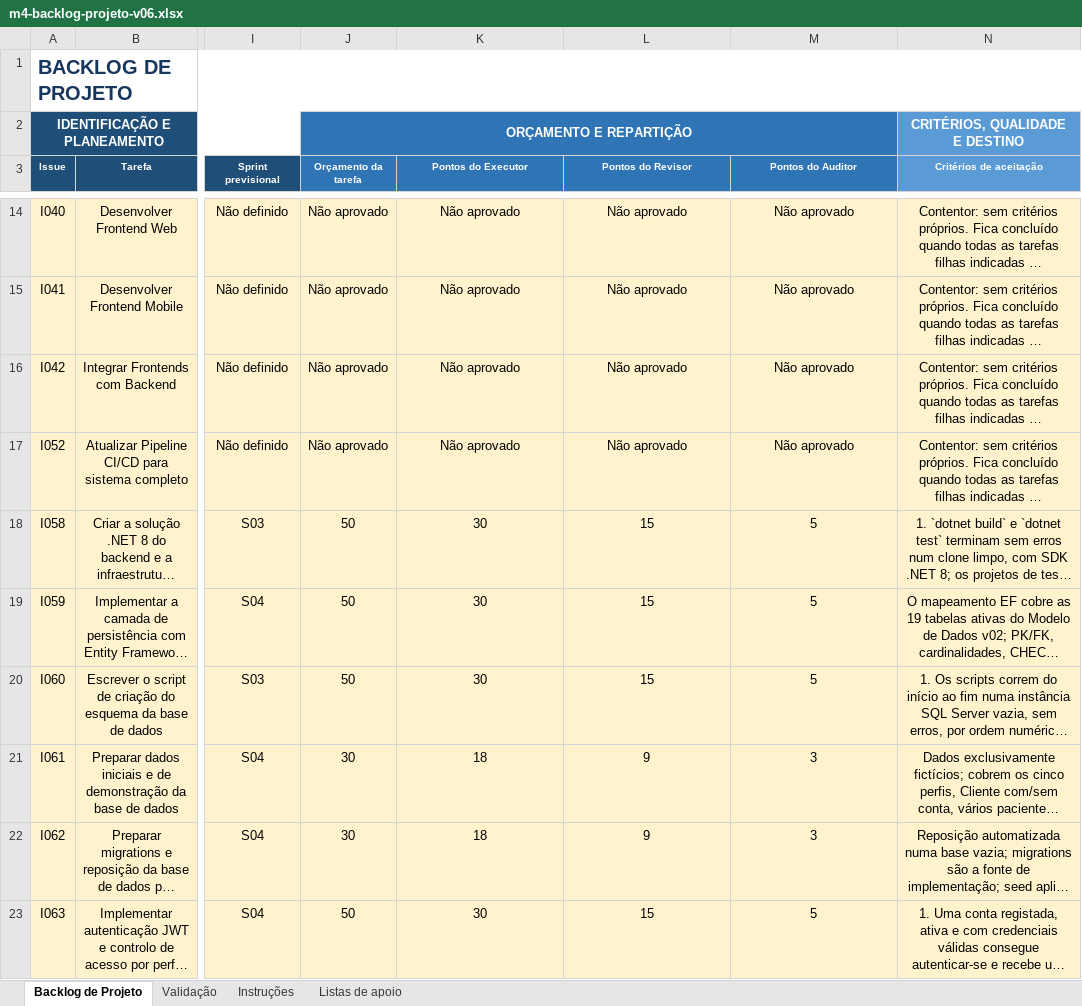
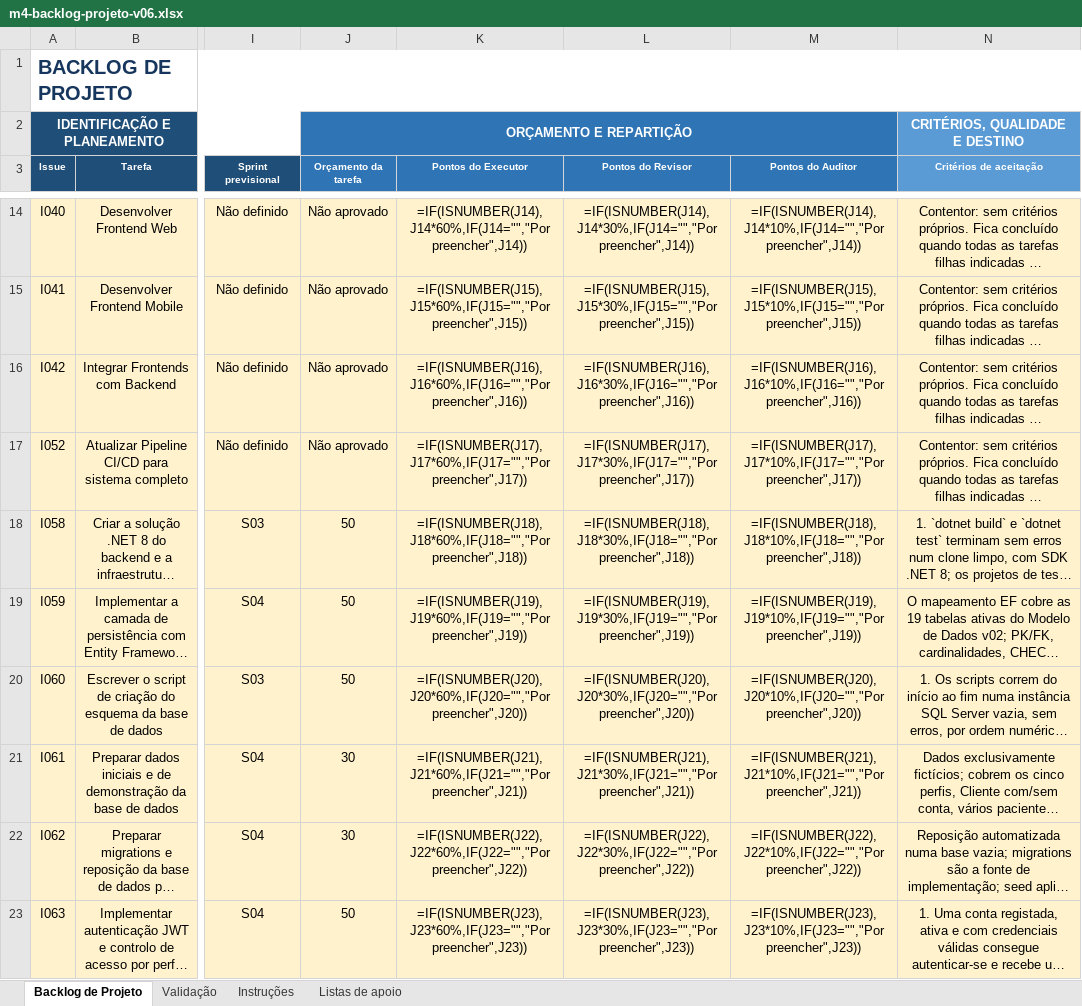
Before and after one commit to LEI-LDS-2026-2027-G08/LEI-Grupo-de-LDS-UTPORTO, an Excel workbook: 01-artefactos-de-gestao/01.04-backlog-de-projeto/m4-backlog-projeto-v06.xlsx, sheet Backlog de Projeto, drawn as a sheet; only a part is shown, gaps mark what is left out; long unchanged cells end in …; values as stored, in another font and other column widths than the file's, no borders; formulas without a stored value are shown as written; conditional formats and table styles not drawn; the diff covers the shown part only; the diff names each change by its address in the sheet, - before the commit and + after, or states it on an @@ line.

Commit message:
Backlog refinement

```diff
--- a/01-artefactos-de-gestao/01.04-backlog-de-projeto/m4-backlog-projeto-v06.xlsx (sheet Backlog de Projeto)
+++ b/01-artefactos-de-gestao/01.04-backlog-de-projeto/m4-backlog-projeto-v06.xlsx (sheet Backlog de Projeto)
-K14 (Pontos do Executor): Não aprovado
+K14 (Pontos do Executor): =IF(ISNUMBER(J14),J14*60%,IF(J14="","Por preencher",J14))
-L14 (Pontos do Revisor): Não aprovado
+L14 (Pontos do Revisor): =IF(ISNUMBER(J14),J14*30%,IF(J14="","Por preencher",J14))
-M14 (Pontos do Auditor): Não aprovado
+M14 (Pontos do Auditor): =IF(ISNUMBER(J14),J14*10%,IF(J14="","Por preencher",J14))
-K15 (Pontos do Executor): Não aprovado
+K15 (Pontos do Executor): =IF(ISNUMBER(J15),J15*60%,IF(J15="","Por preencher",J15))
-L15 (Pontos do Revisor): Não aprovado
+L15 (Pontos do Revisor): =IF(ISNUMBER(J15),J15*30%,IF(J15="","Por preencher",J15))
-M15 (Pontos do Auditor): Não aprovado
+M15 (Pontos do Auditor): =IF(ISNUMBER(J15),J15*10%,IF(J15="","Por preencher",J15))
-K16 (Pontos do Executor): Não aprovado
+K16 (Pontos do Executor): =IF(ISNUMBER(J16),J16*60%,IF(J16="","Por preencher",J16))
-L16 (Pontos do Revisor): Não aprovado
+L16 (Pontos do Revisor): =IF(ISNUMBER(J16),J16*30%,IF(J16="","Por preencher",J16))
-M16 (Pontos do Auditor): Não aprovado
+M16 (Pontos do Auditor): =IF(ISNUMBER(J16),J16*10%,IF(J16="","Por preencher",J16))
-K17 (Pontos do Executor): Não aprovado
+K17 (Pontos do Executor): =IF(ISNUMBER(J17),J17*60%,IF(J17="","Por preencher",J17))
-L17 (Pontos do Revisor): Não aprovado
+L17 (Pontos do Revisor): =IF(ISNUMBER(J17),J17*30%,IF(J17="","Por preencher",J17))
-M17 (Pontos do Auditor): Não aprovado
+M17 (Pontos do Auditor): =IF(ISNUMBER(J17),J17*10%,IF(J17="","Por preencher",J17))
-K18 (Pontos do Executor): 30
+K18 (Pontos do Executor): =IF(ISNUMBER(J18),J18*60%,IF(J18="","Por preencher",J18))
-L18 (Pontos do Revisor): 15
+L18 (Pontos do Revisor): =IF(ISNUMBER(J18),J18*30%,IF(J18="","Por preencher",J18))
-M18 (Pontos do Auditor): 5
+M18 (Pontos do Auditor): =IF(ISNUMBER(J18),J18*10%,IF(J18="","Por preencher",J18))
-K19 (Pontos do Executor): 30
+K19 (Pontos do Executor): =IF(ISNUMBER(J19),J19*60%,IF(J19="","Por preencher",J19))
-L19 (Pontos do Revisor): 15
+L19 (Pontos do Revisor): =IF(ISNUMBER(J19),J19*30%,IF(J19="","Por preencher",J19))
-M19 (Pontos do Auditor): 5
+M19 (Pontos do Auditor): =IF(ISNUMBER(J19),J19*10%,IF(J19="","Por preencher",J19))
-K20 (Pontos do Executor): 30
+K20 (Pontos do Executor): =IF(ISNUMBER(J20),J20*60%,IF(J20="","Por preencher",J20))
-L20 (Pontos do Revisor): 15
+L20 (Pontos do Revisor): =IF(ISNUMBER(J20),J20*30%,IF(J20="","Por preencher",J20))
-M20 (Pontos do Auditor): 5
+M20 (Pontos do Auditor): =IF(ISNUMBER(J20),J20*10%,IF(J20="","Por preencher",J20))
-K21 (Pontos do Executor): 18
+K21 (Pontos do Executor): =IF(ISNUMBER(J21),J21*60%,IF(J21="","Por preencher",J21))
-L21 (Pontos do Revisor): 9
+L21 (Pontos do Revisor): =IF(ISNUMBER(J21),J21*30%,IF(J21="","Por preencher",J21))
-M21 (Pontos do Auditor): 3
+M21 (Pontos do Auditor): =IF(ISNUMBER(J21),J21*10%,IF(J21="","Por preencher",J21))
-K22 (Pontos do Executor): 18
+K22 (Pontos do Executor): =IF(ISNUMBER(J22),J22*60%,IF(J22="","Por preencher",J22))
-L22 (Pontos do Revisor): 9
+L22 (Pontos do Revisor): =IF(ISNUMBER(J22),J22*30%,IF(J22="","Por preencher",J22))
-M22 (Pontos do Auditor): 3
+M22 (Pontos do Auditor): =IF(ISNUMBER(J22),J22*10%,IF(J22="","Por preencher",J22))
-K23 (Pontos do Executor): 30
+K23 (Pontos do Executor): =IF(ISNUMBER(J23),J23*60%,IF(J23="","Por preencher",J23))
-L23 (Pontos do Revisor): 15
+L23 (Pontos do Revisor): =IF(ISNUMBER(J23),J23*30%,IF(J23="","Por preencher",J23))
-M23 (Pontos do Auditor): 5
+M23 (Pontos do Auditor): =IF(ISNUMBER(J23),J23*10%,IF(J23="","Por preencher",J23))
```
Also changed, not shown: 554 edited cells elsewhere in this sheet, sheet Validação, 2 other files.
